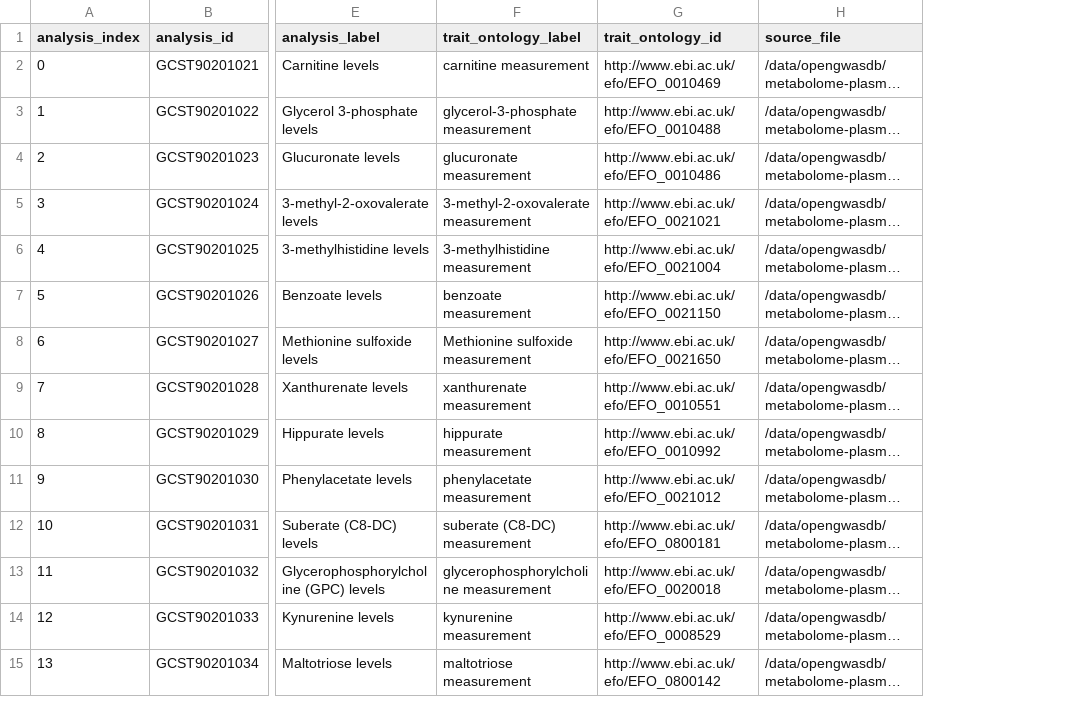
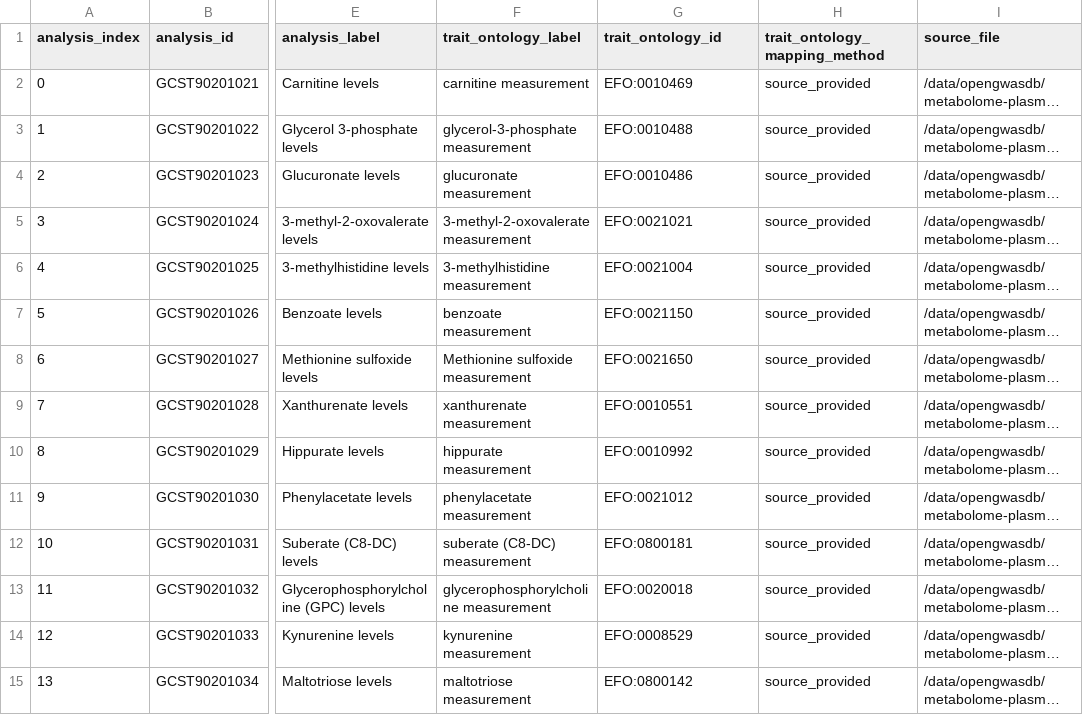
Before and after one commit to MRCIEU/opengwasdb-stores, a TSV file: families/metabolome-plasma-2023/releases/2023-chen-pilot-80/analyses.tsv, drawn as a sheet; only a part is shown, gaps mark what is left out; long unchanged cells end in …; the diff covers the shown part only; the diff names each change by its address in the sheet, - before the commit and + after, or states it on an @@ line.

```diff
--- a/families/metabolome-plasma-2023/releases/2023-chen-pilot-80/analyses.tsv
+++ b/families/metabolome-plasma-2023/releases/2023-chen-pilot-80/analyses.tsv
+column H (trait_ontology_mapping_method), rows 2-15: all source_provided
-G2 (trait_ontology_id): http://www.ebi.ac.uk/efo/EFO_0010469
+G2 (trait_ontology_id): EFO:0010469
-G3 (trait_ontology_id): http://www.ebi.ac.uk/efo/EFO_0010488
+G3 (trait_ontology_id): EFO:0010488
-G4 (trait_ontology_id): http://www.ebi.ac.uk/efo/EFO_0010486
+G4 (trait_ontology_id): EFO:0010486
-G5 (trait_ontology_id): http://www.ebi.ac.uk/efo/EFO_0021021
+G5 (trait_ontology_id): EFO:0021021
-G6 (trait_ontology_id): http://www.ebi.ac.uk/efo/EFO_0021004
+G6 (trait_ontology_id): EFO:0021004
-G7 (trait_ontology_id): http://www.ebi.ac.uk/efo/EFO_0021150
+G7 (trait_ontology_id): EFO:0021150
-G8 (trait_ontology_id): http://www.ebi.ac.uk/efo/EFO_0021650
+G8 (trait_ontology_id): EFO:0021650
-G9 (trait_ontology_id): http://www.ebi.ac.uk/efo/EFO_0010551
+G9 (trait_ontology_id): EFO:0010551
-G10 (trait_ontology_id): http://www.ebi.ac.uk/efo/EFO_0010992
+G10 (trait_ontology_id): EFO:0010992
-G11 (trait_ontology_id): http://www.ebi.ac.uk/efo/EFO_0021012
+G11 (trait_ontology_id): EFO:0021012
-G12 (trait_ontology_id): http://www.ebi.ac.uk/efo/EFO_0800181
+G12 (trait_ontology_id): EFO:0800181
-G13 (trait_ontology_id): http://www.ebi.ac.uk/efo/EFO_0020018
+G13 (trait_ontology_id): EFO:0020018
-G14 (trait_ontology_id): http://www.ebi.ac.uk/efo/EFO_0008529
+G14 (trait_ontology_id): EFO:0008529
-G15 (trait_ontology_id): http://www.ebi.ac.uk/efo/EFO_0800142
+G15 (trait_ontology_id): EFO:0800142
```
Also changed, not shown: 66 edited cells elsewhere in this file, families/pqtl-interval-2018/releases/2018-sun-pilot-100/analyses.tsv, 34 other files.
